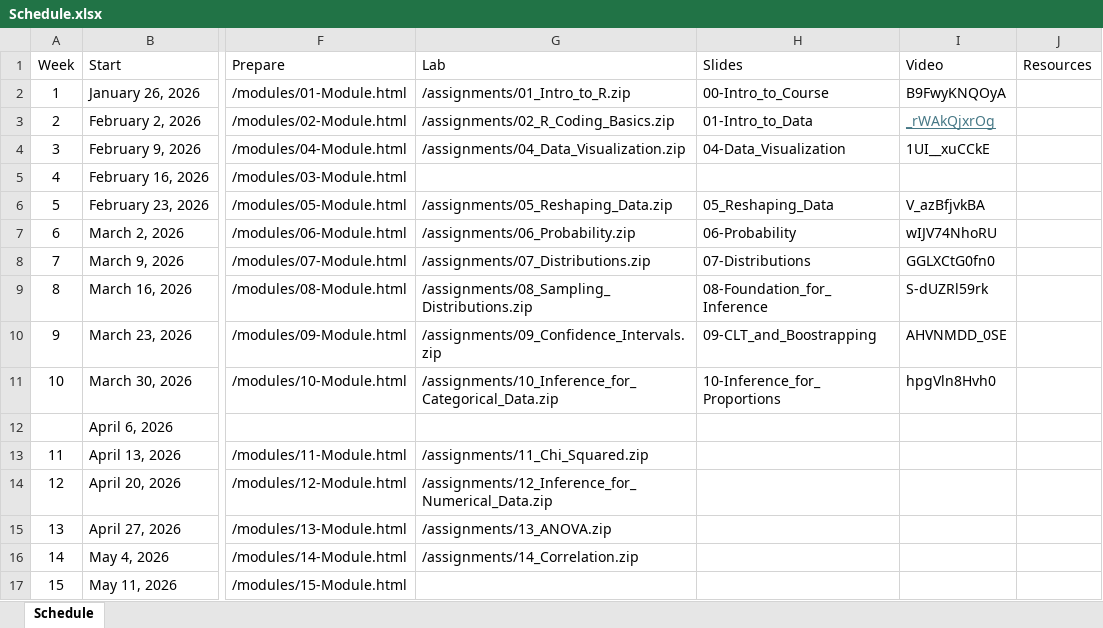
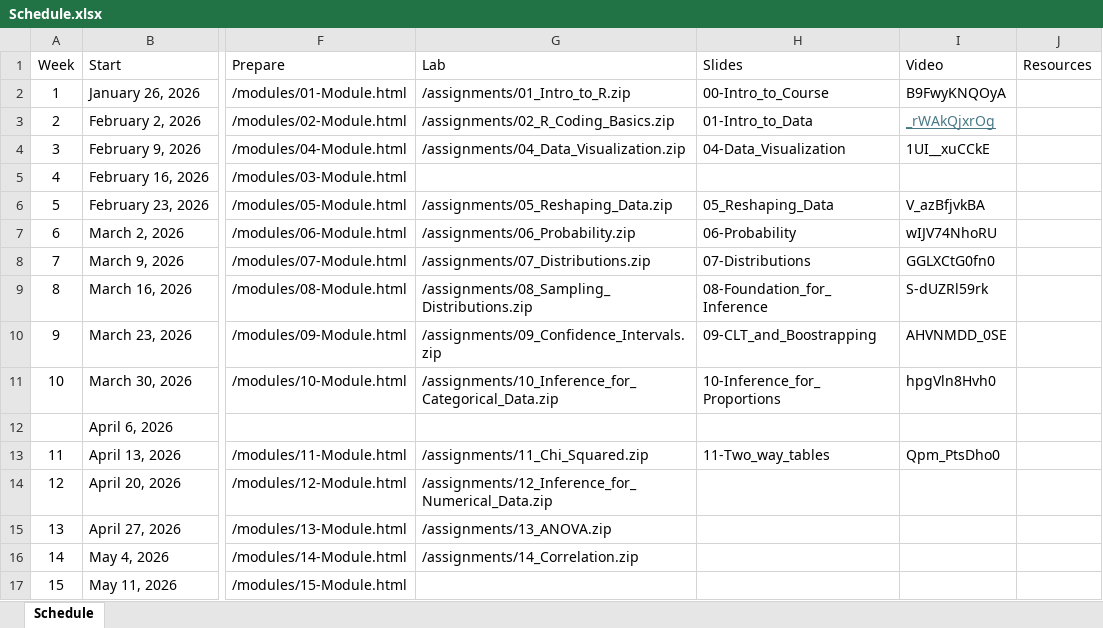
Before and after one commit to jbryer/IS381-2026-Spring, an Excel workbook: Schedule.xlsx, sheet Schedule, drawn as a sheet; only a part is shown, gaps mark what is left out; values as stored, in another font and other column widths than the file's, no borders; the diff names each change by its address in the sheet, - before the commit and + after, or states it on an @@ line.

Commit message:
Added meetup.

```diff
--- a/Schedule.xlsx (sheet Schedule)
+++ b/Schedule.xlsx (sheet Schedule)
-H13 (Slides): (empty)
+H13 (Slides): 11-Two_way_tables
-I13 (Video): (empty)
+I13 (Video): Qpm_PtsDho0
```
Also changed, not shown: 44 other files.
